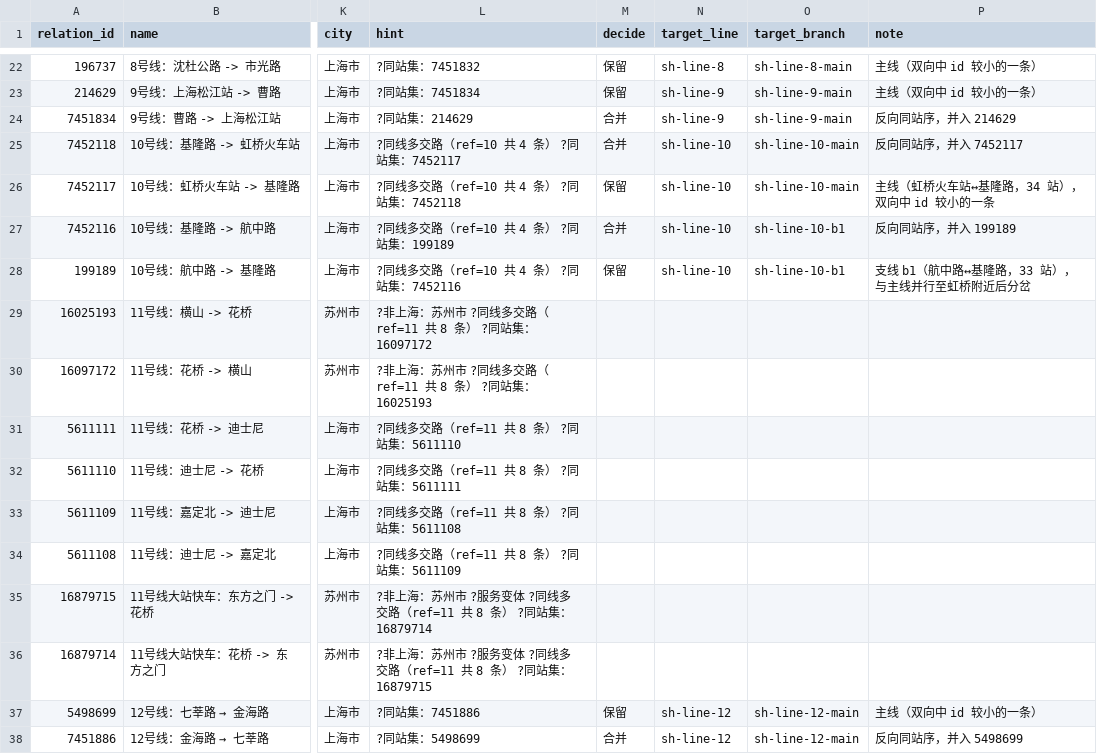
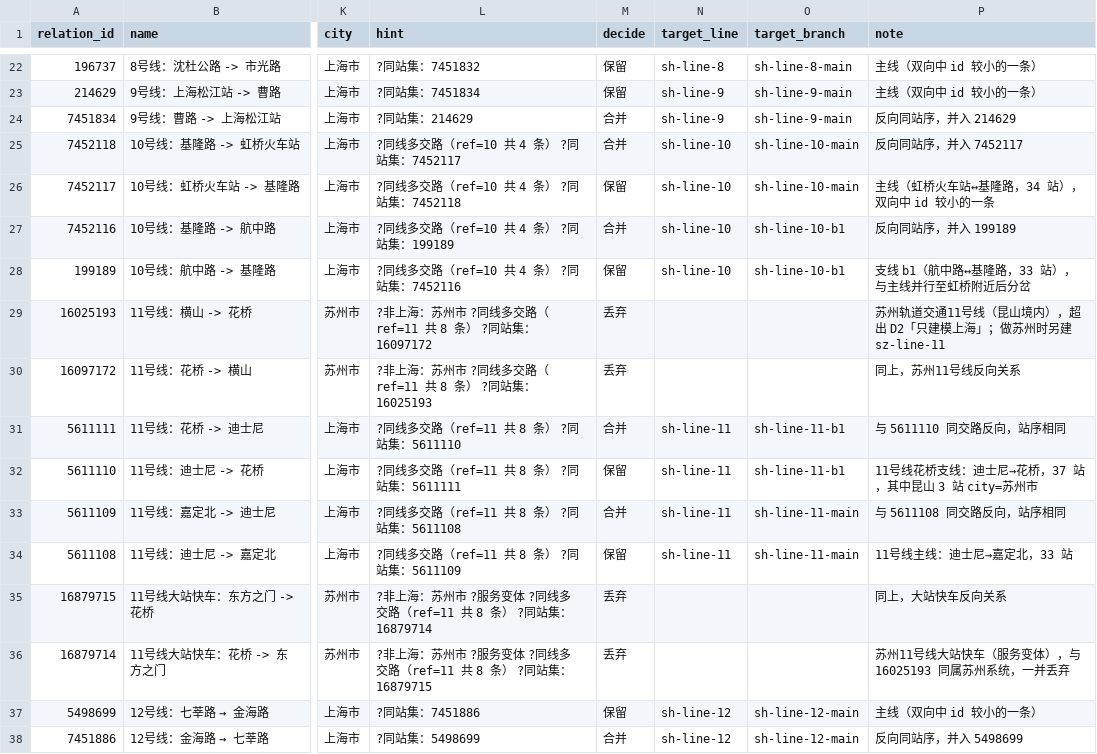
Before and after one commit to yukkki305/subways, a CSV file: data/manual/shanghai-relation-mapping.csv, drawn as a sheet; only a part is shown, gaps mark what is left out; the diff names each change by its address in the sheet, - before the commit and + after, or states it on an @@ line.

Commit message:
feat(S2-2): 填完 11 号线判定，生成 lines.json 骨架
- 11 号线按建议落定：main = 迪士尼↔嘉定北（5611108/5611109，33 站），
  b1 = 迪士尼↔花桥（5611110/5611111，37 站，含昆山 3 站 city=苏州市）；
  苏州轨道交通11号线 4 条（16025193/16097172/16879714/16879715）丢弃，超出 D2「只建模上海」
- 映射表 65/65 行全部填完：保留 23 / 合并 29 / 丢弃 13 → 20 条 line / 23 个 branch
- pipeline/08_build_lines.py：新增，按 ADR R1/R2/R3 把 CSV 转成 lines.json
  （branch 的有序站名、环线 loop_start=宜山路 并旋转站序、来源关系 id、服务等级、
  逐站归属 stops_by_city、name 剥离「普通车/大站车/直达车」等词汇）
- data/processed/shanghai/lines.json：20 条 line / 23 个 branch / 41 KB，两次重跑除 generated_at 外逐字节一致
- data/README.md、pipeline/README.md 同步更新

```diff
--- a/data/manual/shanghai-relation-mapping.csv
+++ b/data/manual/shanghai-relation-mapping.csv
-M29:M30 (decide): (empty)
+M29:M30 (decide): 丢弃
-P29 (note): (empty)
+P29 (note): 苏州轨道交通11号线（昆山境内），超出 D2「只建模上海」；做苏州时另建 sz-line-11
-P30 (note): (empty)
+P30 (note): 同上，苏州11号线反向关系
-M31 (decide): (empty)
+M31 (decide): 合并
-N31:N34 (target_line): (empty)
+N31:N34 (target_line): sh-line-11
-O31:O32 (target_branch): (empty)
+O31:O32 (target_branch): sh-line-11-b1
-P31 (note): (empty)
+P31 (note): 与 5611110 同交路反向，站序相同
-M32 (decide): (empty)
+M32 (decide): 保留
-P32 (note): (empty)
+P32 (note): 11号线花桥支线：迪士尼→花桥，37 站，其中昆山 3 站 city=苏州市
-M33 (decide): (empty)
+M33 (decide): 合并
-O33:O34 (target_branch): (empty)
+O33:O34 (target_branch): sh-line-11-main
-P33 (note): (empty)
+P33 (note): 与 5611108 同交路反向，站序相同
-M34 (decide): (empty)
+M34 (decide): 保留
-P34 (note): (empty)
+P34 (note): 11号线主线：迪士尼→嘉定北，33 站
-M35:M36 (decide): (empty)
+M35:M36 (decide): 丢弃
-P35 (note): (empty)
+P35 (note): 同上，大站快车反向关系
-P36 (note): (empty)
+P36 (note): 苏州11号线大站快车（服务变体），与 16025193 同属苏州系统，一并丢弃
```
Also changed, not shown: 5 other files.
